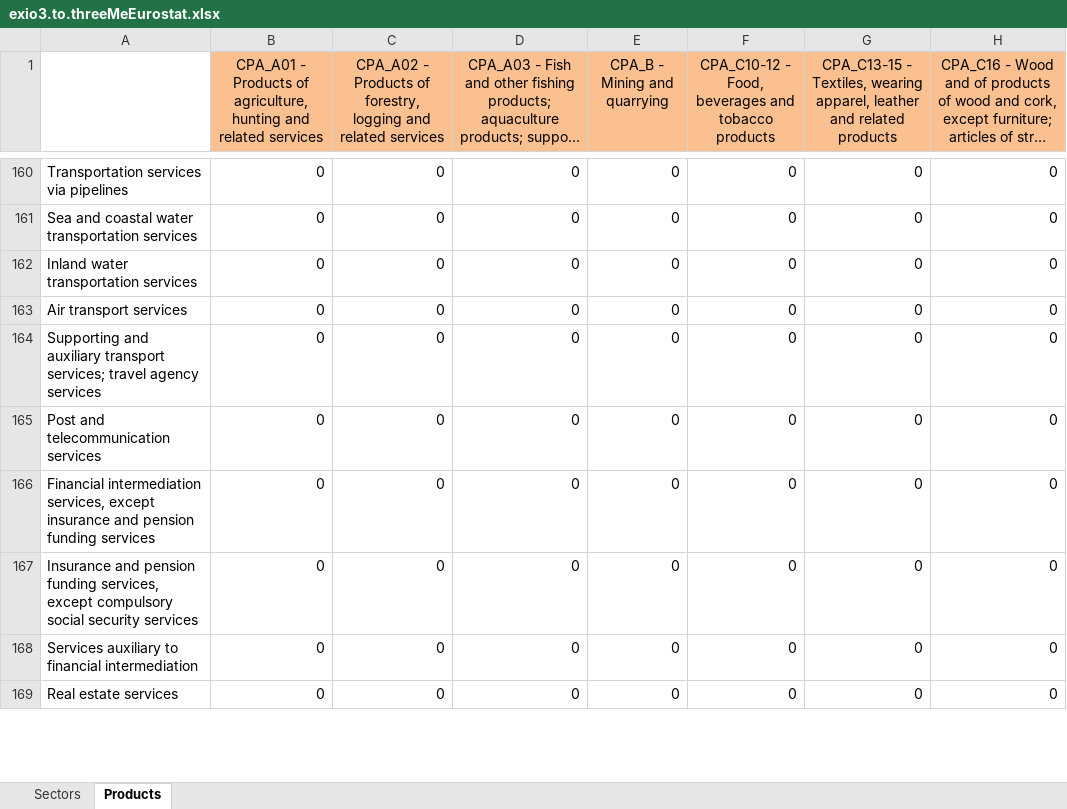
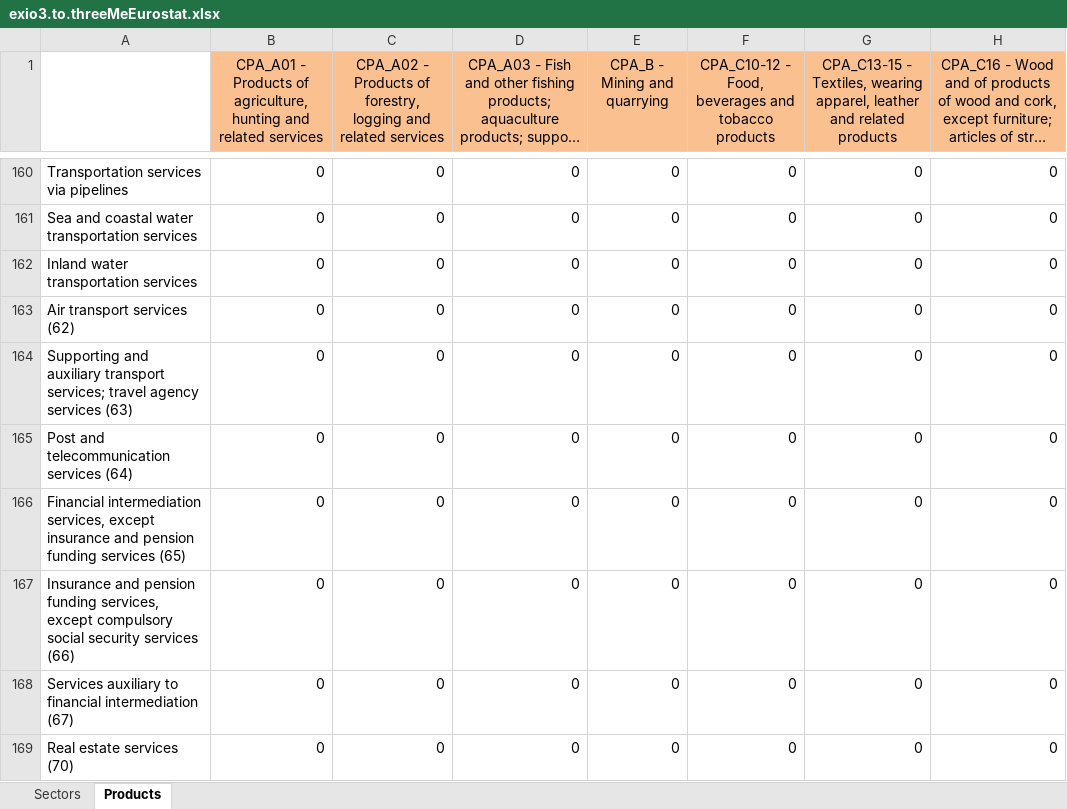
Before and after one commit to OFCE/EmissionsIndicators, an Excel workbook: data_in/table.correspondences/exio3.to.threeMeEurostat.xlsx, sheet Products, drawn as a sheet; only a part is shown, gaps mark what is left out; long unchanged cells end in …; values as stored, in another font and other column widths than the file's, no borders; conditional formats not drawn; the diff covers the shown part only; the diff names each change by its address in the sheet, - before the commit and + after, or states it on an @@ line.

Commit message:
Strings sync  for products description names between the bridge and the data raw

```diff
--- a/data_in/table.correspondences/exio3.to.threeMeEurostat.xlsx (sheet Products)
+++ b/data_in/table.correspondences/exio3.to.threeMeEurostat.xlsx (sheet Products)
-A163: Air transport services
+A163: Air transport services (62)
-A164: …agency services
+A164: …agency services (63)
-A165: Post and telecommunication services
+A165: Post and telecommunication services (64)
-A166: …funding services
+A166: …funding services (65)
-A167: …security services
+A167: …security services (66)
-A168: …financial intermediation
+A168: …financial intermediation (67)
-A169: Real estate services
+A169: Real estate services (70)
```
Also changed, not shown: 35 edited cells elsewhere in this sheet, 1 other file.
